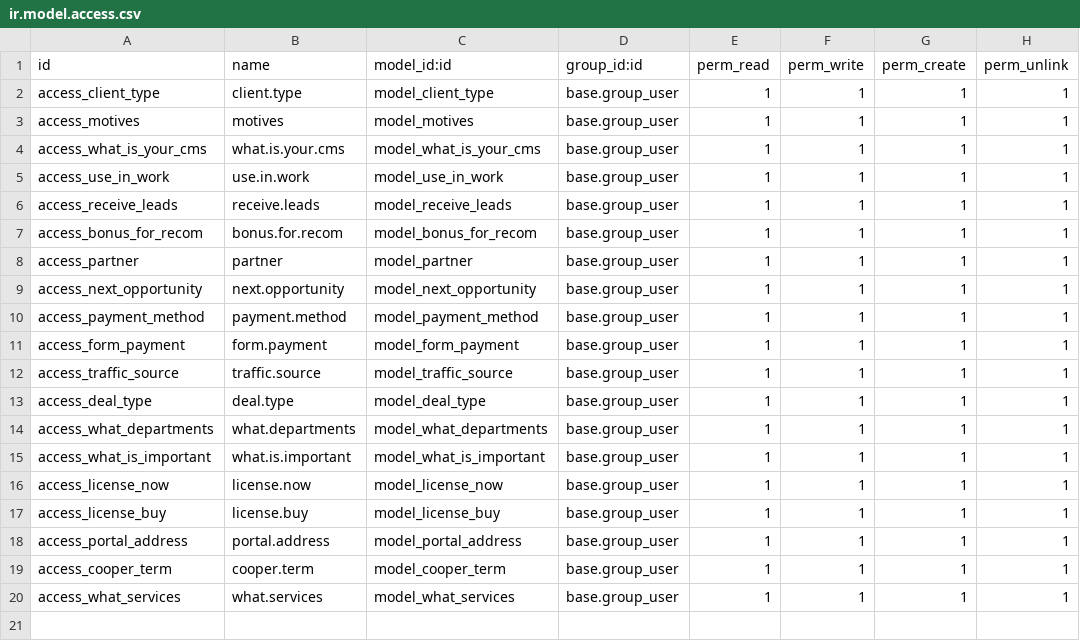
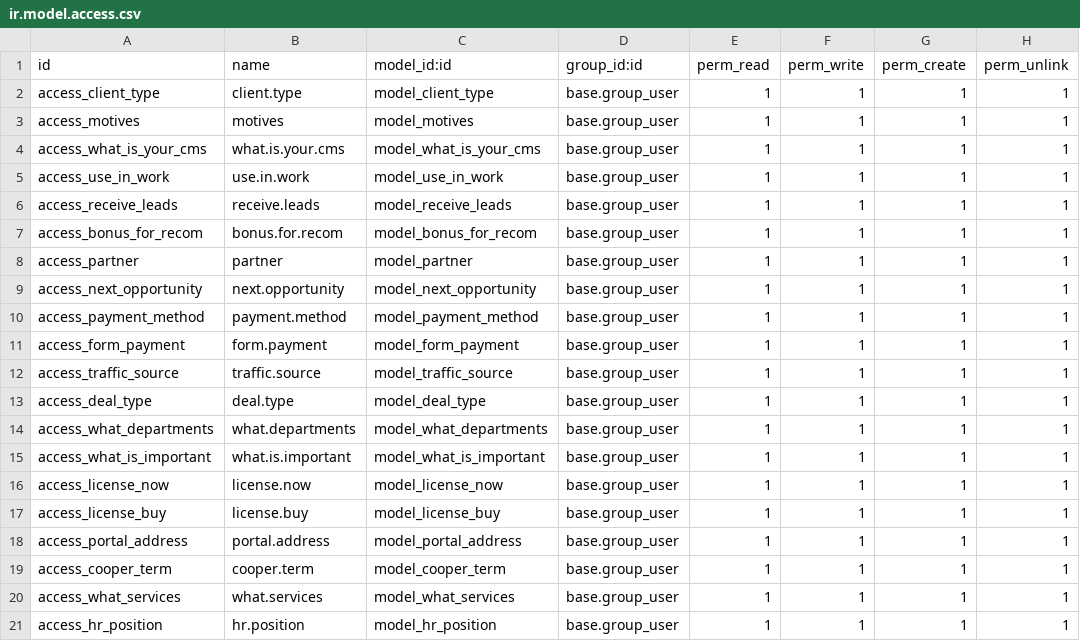
Before and after one commit to ProCrmOdoo/procrm_addons, a CSV file: procrm_custom_fields_contacts/security/ir.model.access.csv, drawn as a sheet.

Commit message:
(P-Р-49) [IMP] - procrm_custom_fields_contacts: remade hr applicant form, added new fields in crm.lead, res.partner, project.project, project.task.

```diff
--- a/procrm_custom_fields_contacts/security/ir.model.access.csv
+++ b/procrm_custom_fields_contacts/security/ir.model.access.csv
@@ -20 +20,2 @@ access_cooper_term,cooper.term,model_cooper_term,base.group_user,1,1,1,1
 access_what_services,what.services,model_what_services,base.group_user,1,1,1,1
+access_hr_position,hr.position,model_hr_position,base.group_user,1,1,1,1
```
Also changed, not shown: 14 other files.
